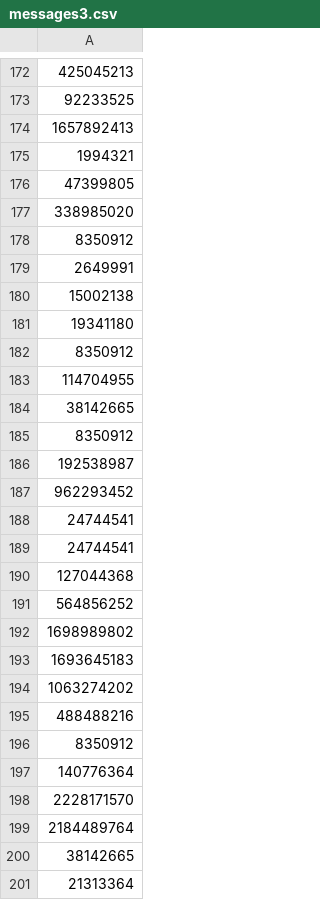
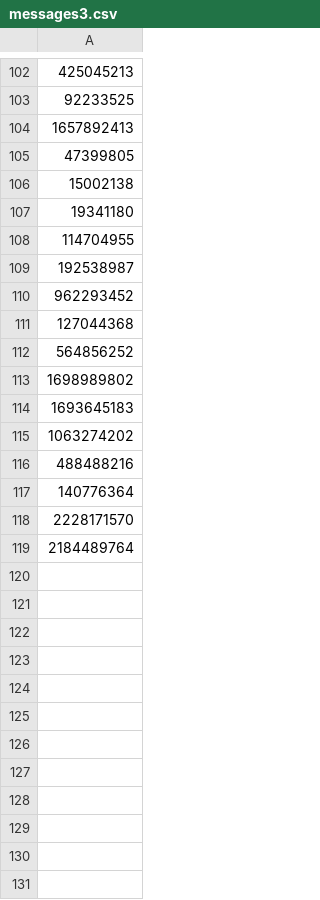
Before and after one commit to Guillaumecabasson/d3js, a CSV file: data/messages3.csv, drawn as a sheet; only a part is shown, gaps mark what is left out; removed rows and columns are numbered as before the commit, all else as after; the diff covers the shown part only; the diff names each change by its address in the sheet, - before the commit and + after, or states it on an @@ line.

```diff
--- a/data/messages3.csv
+++ b/data/messages3.csv
-row 175: 1994321
-row 177: 338985020
-row 178: 8350912
-row 179: 2649991
-row 182: 8350912
-row 184: 38142665
-row 185: 8350912
-row 188: 24744541
-row 189: 24744541
-row 196: 8350912
-row 200: 38142665
-row 201: 21313364
```
Also changed, not shown: 1 added row and 71 removed rows elsewhere in this file.
